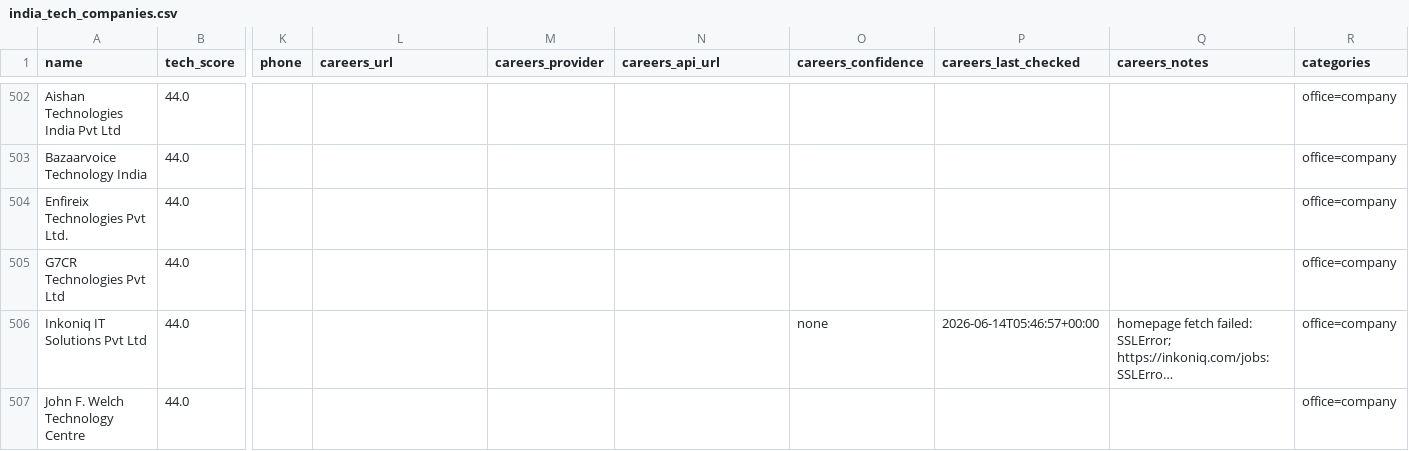
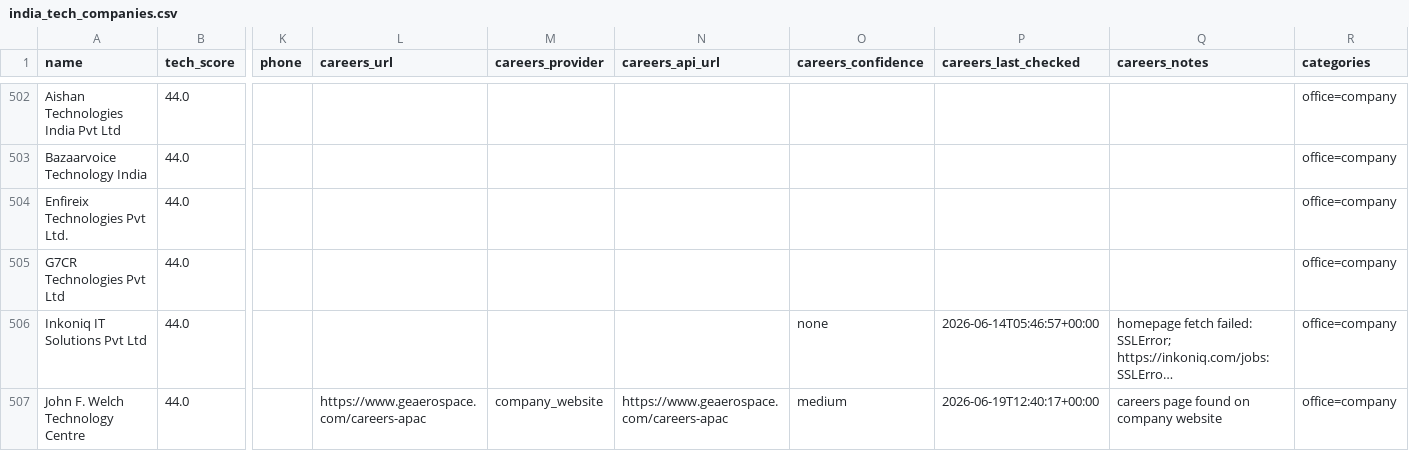
Before and after one commit to AkashKumar7902/india-tech-company-finder, a CSV file: results/india_tech_companies.csv, drawn as a sheet; only a part is shown, gaps mark what is left out; long unchanged cells end in …; the diff covers the shown part only; the diff names each change by its address in the sheet, - before the commit and + after, or states it on an @@ line.

```diff
--- a/results/india_tech_companies.csv
+++ b/results/india_tech_companies.csv
-L507 (careers_url): (empty)
+L507 (careers_url): https://www.geaerospace.com/careers-apac
-M507 (careers_provider): (empty)
+M507 (careers_provider): company_website
-N507 (careers_api_url): (empty)
+N507 (careers_api_url): https://www.geaerospace.com/careers-apac
-O507 (careers_confidence): (empty)
+O507 (careers_confidence): medium
-P507 (careers_last_checked): (empty)
+P507 (careers_last_checked): 2026-06-19T12:40:17+00:00
-Q507 (careers_notes): (empty)
+Q507 (careers_notes): careers page found on company website
```
Also changed, not shown: 2 added rows, 1 removed row and 3 edited cells elsewhere in this file, 1 other file.
